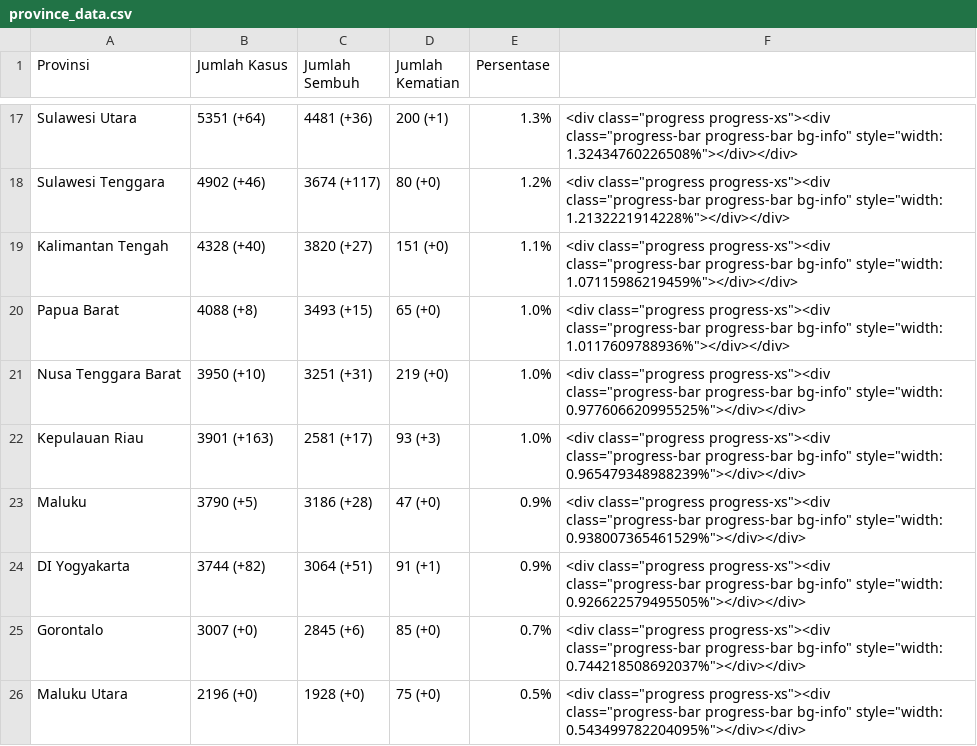
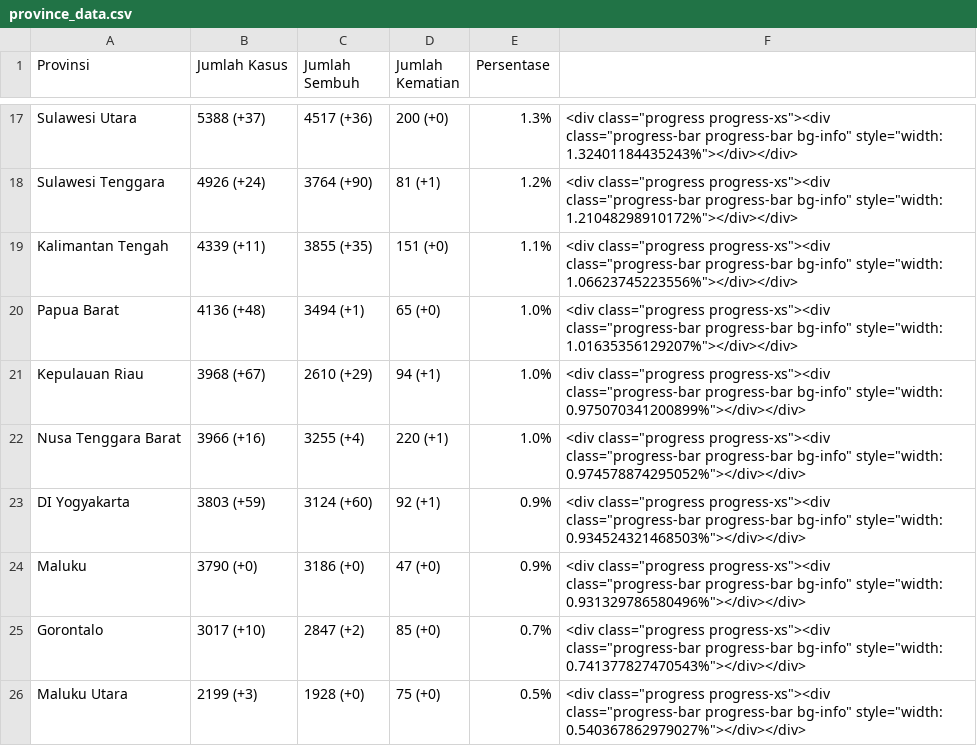
Before and after one commit to idilhaq/covid19ID, a CSV file: province_data.csv, drawn as a sheet; only a part is shown, gaps mark what is left out; removed rows and columns are numbered as before the commit, all else as after; the diff covers the shown part only; the diff names each change by its address in the sheet, - before the commit and + after, or states it on an @@ line.

```diff
--- a/province_data.csv
+++ b/province_data.csv
-B17 (Jumlah Kasus): 5351 (+64)
+B17 (Jumlah Kasus): 5388 (+37)
-C17 (Jumlah Sembuh): 4481 (+36)
+C17 (Jumlah Sembuh): 4517 (+36)
-D17 (Jumlah Kematian): 200 (+1)
+D17 (Jumlah Kematian): 200 (+0)
-F17: …bg-info" style="width: 1.32434760226508%"></div></div>
+F17: …bg-info" style="width: 1.32401184435243%"></div></div>
-B18 (Jumlah Kasus): 4902 (+46)
+B18 (Jumlah Kasus): 4926 (+24)
-C18 (Jumlah Sembuh): 3674 (+117)
+C18 (Jumlah Sembuh): 3764 (+90)
-D18 (Jumlah Kematian): 80 (+0)
+D18 (Jumlah Kematian): 81 (+1)
-F18: …bg-info" style="width: 1.2132221914228%"></div></div>
+F18: …bg-info" style="width: 1.21048298910172%"></div></div>
-B19 (Jumlah Kasus): 4328 (+40)
+B19 (Jumlah Kasus): 4339 (+11)
-C19 (Jumlah Sembuh): 3820 (+27)
+C19 (Jumlah Sembuh): 3855 (+35)
-F19: …bg-info" style="width: 1.07115986219459%"></div></div>
+F19: …bg-info" style="width: 1.06623745223556%"></div></div>
-B20 (Jumlah Kasus): 4088 (+8)
+B20 (Jumlah Kasus): 4136 (+48)
-C20 (Jumlah Sembuh): 3493 (+15)
+C20 (Jumlah Sembuh): 3494 (+1)
-F20: …bg-info" style="width: 1.0117609788936%"></div></div>
+F20: …bg-info" style="width: 1.01635356129207%"></div></div>
+row 21: Kepulauan Riau | 3968 (+67) | 2610 (+29) | 94 (+1) | 1.0% | <div class="progress progress-xs"><div class="progress-bar progress-bar bg-info" style="width: 0.975070341200899%"></div></div>
-B22 (Jumlah Kasus): 3950 (+10)
+B22 (Jumlah Kasus): 3966 (+16)
-C22 (Jumlah Sembuh): 3251 (+31)
+C22 (Jumlah Sembuh): 3255 (+4)
-D22 (Jumlah Kematian): 219 (+0)
+D22 (Jumlah Kematian): 220 (+1)
-F22: …bg-info" style="width: 0.977606620995525%"></div></div>
+F22: …bg-info" style="width: 0.974578874295052%"></div></div>
-row 22: Kepulauan Riau | 3901 (+163) | 2581 (+17) | 93 (+3) | 1.0% | <div class="progress progress-xs"><div class="progress-bar progress-bar bg-info" style="width: 0.965479348988239%"></div></div>
+row 23: DI Yogyakarta | 3803 (+59) | 3124 (+60) | 92 (+1) | 0.9% | <div class="progress progress-xs"><div class="progress-bar progress-bar bg-info" style="width: 0.934524321468503%"></div></div>
-B24 (Jumlah Kasus): 3790 (+5)
+B24 (Jumlah Kasus): 3790 (+0)
-C24 (Jumlah Sembuh): 3186 (+28)
+C24 (Jumlah Sembuh): 3186 (+0)
-F24: …bg-info" style="width: 0.938007365461529%"></div></div>
+F24: …bg-info" style="width: 0.931329786580496%"></div></div>
-row 24: DI Yogyakarta | 3744 (+82) | 3064 (+51) | 91 (+1) | 0.9% | <div class="progress progress-xs"><div class="progress-bar progress-bar bg-info" style="width: 0.926622579495505%"></div></div>
-B25 (Jumlah Kasus): 3007 (+0)
+B25 (Jumlah Kasus): 3017 (+10)
-C25 (Jumlah Sembuh): 2845 (+6)
+C25 (Jumlah Sembuh): 2847 (+2)
-F25: …bg-info" style="width: 0.744218508692037%"></div></div>
+F25: …bg-info" style="width: 0.741377827470543%"></div></div>
-B26 (Jumlah Kasus): 2196 (+0)
+B26 (Jumlah Kasus): 2199 (+3)
-F26: …bg-info" style="width: 0.543499782204095%"></div></div>
+F26: …bg-info" style="width: 0.540367862979027%"></div></div>
```
Also changed, not shown: 91 edited cells elsewhere in this file, 2 other files.
